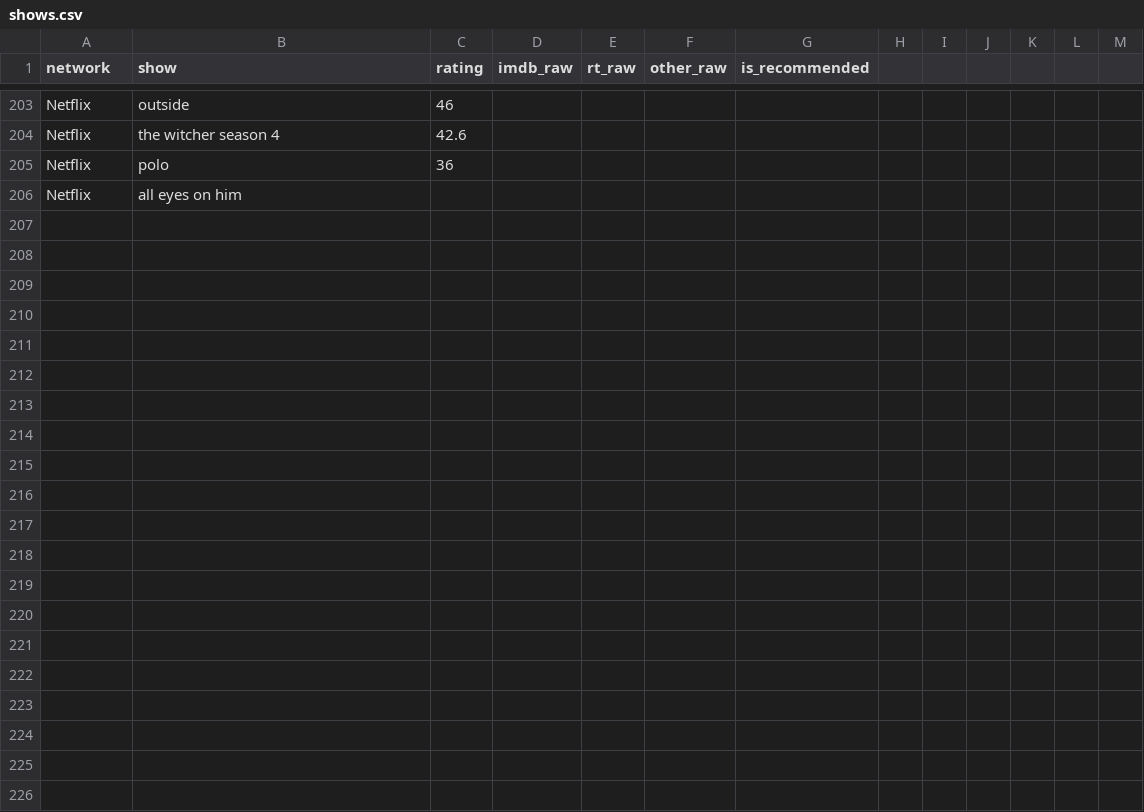
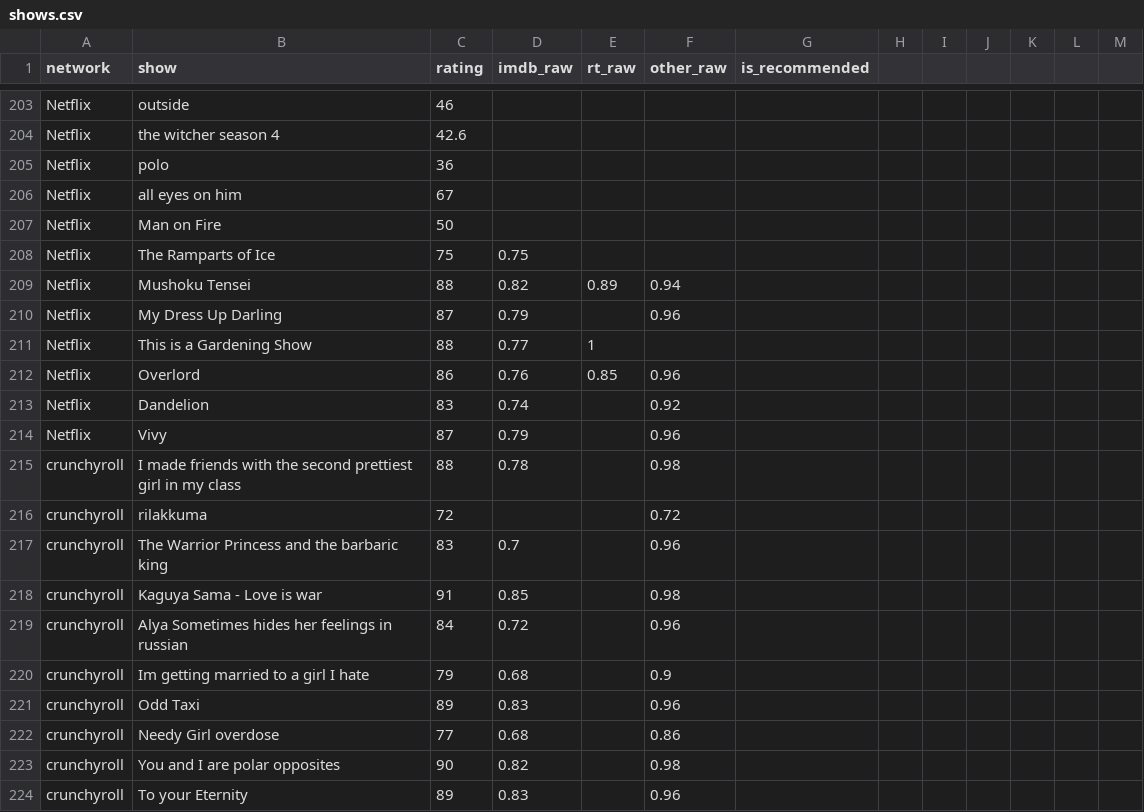
Before and after one commit to BredSandowich/show-priority-engine, a CSV file: data/shows.csv, drawn as a sheet; only a part is shown, gaps mark what is left out; the diff covers the shown part only.

Commit message:
Updated CSV of shows for testing

```diff
--- a/data/shows.csv
+++ b/data/shows.csv
@@ -206 +206,19 @@ Netflix,polo,36,,,,,,,,,,
-Netflix,all eyes on him,,,,,,,,,,,
+Netflix,all eyes on him,67,,,,,,,,
+Netflix,Man on Fire,50,,,,,,,,
+Netflix,The Ramparts of Ice,75,0.75,,,,,,,
+Netflix,Mushoku Tensei,88,0.82,0.89,0.94,,,,,
+Netflix,My Dress Up Darling,87,0.79,,0.96,,,,,
+Netflix,This is a Gardening Show,88,0.77,1,,,,,,
+Netflix,Overlord,86,0.76,0.85,0.96,,,,,
+Netflix,Dandelion,83,0.74,,0.92,,,,,
+Netflix,Vivy,87,0.79,,0.96,,,,,
+crunchyroll,I made friends with the second prettiest girl in my class,88,0.78,,0.98,,,,,
+crunchyroll,rilakkuma,72,,,0.72,,,,,
+crunchyroll,The Warrior Princess and the barbaric king,83,0.7,,0.96,,,,,
+crunchyroll,Kaguya Sama - Love is war,91,0.85,,0.98,,,,,
+crunchyroll,Alya Sometimes hides her feelings in russian,84,0.72,,0.96,,,,,
+crunchyroll,Im getting married to a girl I hate,79,0.68,,0.9,,,,,
+crunchyroll,Odd Taxi,89,0.83,,0.96,,,,,
+crunchyroll,Needy Girl overdose,77,0.68,,0.86,,,,,
+crunchyroll,You and I are polar opposites,90,0.82,,0.98,,,,,
+crunchyroll,To your Eternity,89,0.83,,0.96,,,,,
```
Also changed, not shown: 12 added rows and 30 edited cells elsewhere in this file.
